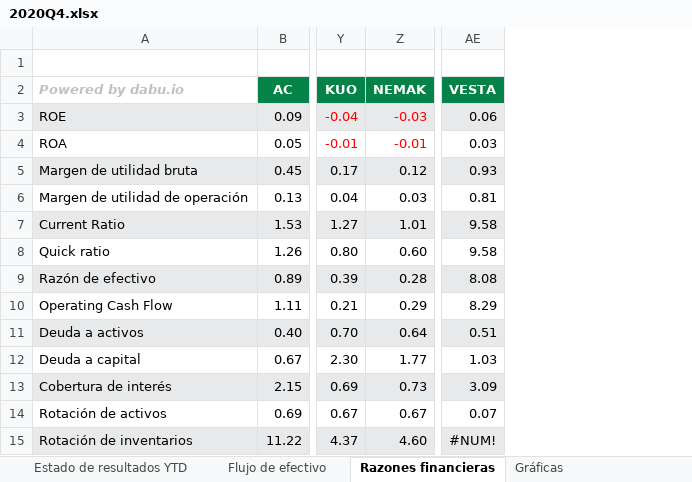
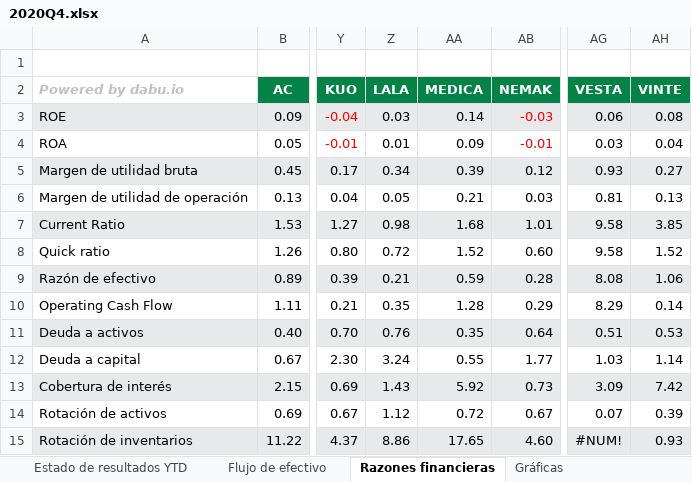
Before and after one commit to dabu-io/reportes_trimestrales, an Excel workbook: 2020Q4.xlsx, sheet Razones financieras, drawn as a sheet; only a part is shown, gaps mark what is left out; values as stored, in another font and other column widths than the file's, no borders; the diff names each change by its address in the sheet, - before the commit and + after, or states it on an @@ line.

```diff
--- a/2020Q4.xlsx (sheet Razones financieras)
+++ b/2020Q4.xlsx (sheet Razones financieras)
+column Z (LALA), rows 3-15: 0.03 | 0.01 | 0.34 | 0.05 | 0.98 | 0.72 | 0.21 | 0.35 | 0.76 | 3.24 | 1.43 | 1.12 | 8.86
+column AA (MEDICA), rows 3-15: 0.14 | 0.09 | 0.39 | 0.21 | 1.68 | 1.52 | 0.59 | 1.28 | 0.35 | 0.55 | 5.92 | 0.72 | 17.65
+column AH (VINTE), rows 3-15: 0.08 | 0.04 | 0.27 | 0.13 | 3.85 | 1.52 | 1.06 | 0.14 | 0.53 | 1.14 | 7.42 | 0.39 | 0.93
```
Also changed, not shown: sheet Estado de resultados, sheet Estado de resultados YTD, sheet Balance General, sheet Flujo de efectivo.
